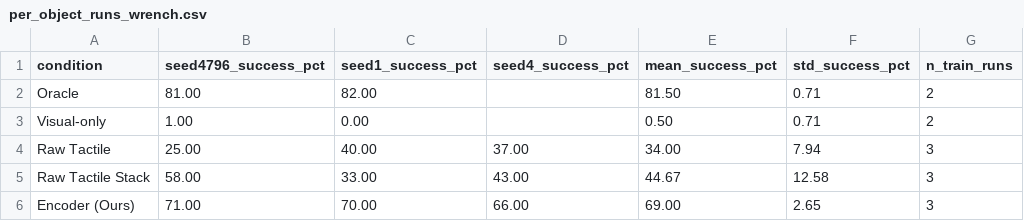
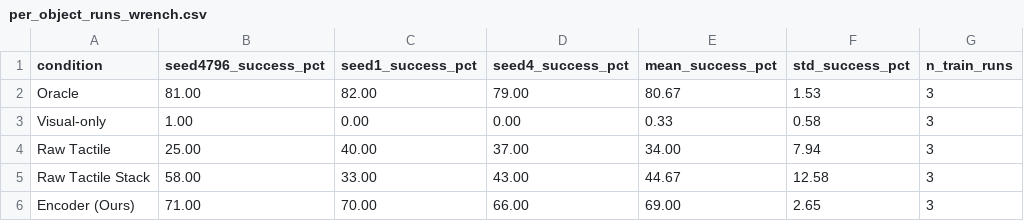
Before and after one commit to bobkim938/Task-aligned-tactile, a CSV file: results/downstream_performance/per_object_runs_wrench.csv, drawn as a sheet.

```diff
--- a/results/downstream_performance/per_object_runs_wrench.csv
+++ b/results/downstream_performance/per_object_runs_wrench.csv
@@ -1,4 +1,4 @@
 condition,seed4796_success_pct,seed1_success_pct,seed4_success_pct,mean_success_pct,std_success_pct,n_train_runs
-Oracle,81.00,82.00,,81.50,0.71,2
-Visual-only,1.00,0.00,,0.50,0.71,2
+Oracle,81.00,82.00,79.00,80.67,1.53,3
+Visual-only,1.00,0.00,0.00,0.33,0.58,3
 Raw Tactile,25.00,40.00,37.00,34.00,7.94,3
```
Also changed, not shown: results/downstream_performance/multiseed_eval_all_summary.csv, results/downstream_performance/per_category_summary.csv, 5 other files.
